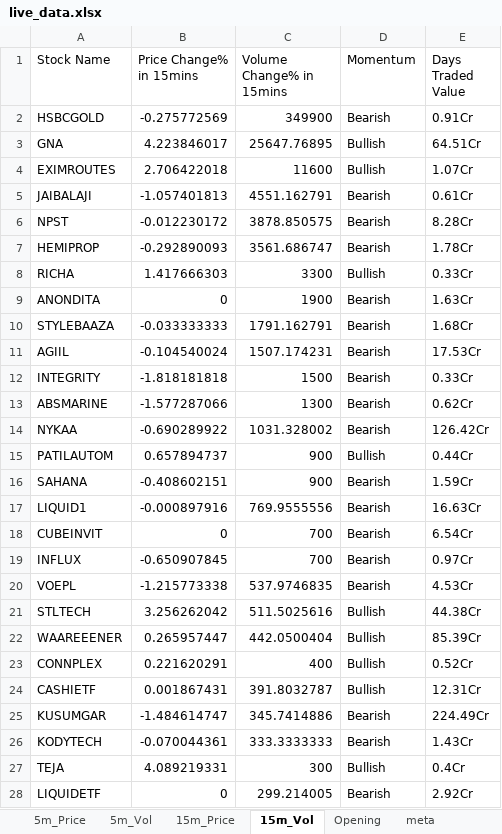
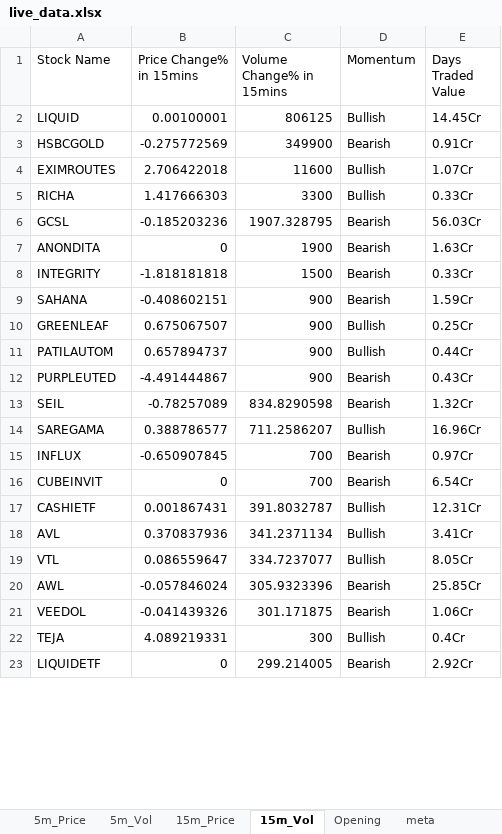
Before and after one commit to srbsharma92/priceAction2, an Excel workbook: data/live_data.xlsx, sheet 15m_Vol, drawn as a sheet; only a part is shown; values as stored, in another font and other column widths than the file's, no borders; removed rows and columns are numbered as before the commit, all else as after; the diff covers the shown part only; the diff names each change by its address in the sheet, - before the commit and + after, or states it on an @@ line.

```diff
--- a/data/live_data.xlsx (sheet 15m_Vol)
+++ b/data/live_data.xlsx (sheet 15m_Vol)
+row 2: LIQUID | 0.00100001 | 806125 | Bullish | 14.45Cr
-row 3: GNA | 4.223846017 | 25647.76895 | Bullish | 64.51Cr
-row 5: JAIBALAJI | -1.057401813 | 4551.162791 | Bearish | 0.61Cr
-row 6: NPST | -0.012230172 | 3878.850575 | Bearish | 8.28Cr
-row 7: HEMIPROP | -0.292890093 | 3561.686747 | Bearish | 1.78Cr
+row 6: GCSL | -0.185203236 | 1907.328795 | Bearish | 56.03Cr
-row 10: STYLEBAAZA | -0.033333333 | 1791.162791 | Bearish | 1.68Cr
-row 11: AGIIL | -0.104540024 | 1507.174231 | Bearish | 17.53Cr
-row 13: ABSMARINE | -1.577287066 | 1300 | Bearish | 0.62Cr
-row 14: NYKAA | -0.690289922 | 1031.328002 | Bearish | 126.42Cr
@@ row 16 moved to row 9: SAHANA @@
+row 10: GREENLEAF | 0.675067507 | 900 | Bullish | 0.25Cr
-row 17: LIQUID1 | -0.000897916 | 769.9555556 | Bearish | 16.63Cr
+row 12: PURPLEUTED | -4.491444867 | 900 | Bearish | 0.43Cr
+row 13: SEIL | -0.78257089 | 834.8290598 | Bearish | 1.32Cr
+row 14: SAREGAMA | 0.388786577 | 711.2586207 | Bullish | 16.96Cr
@@ row 19 moved to row 15: INFLUX @@
-row 20: VOEPL | -1.215773338 | 537.9746835 | Bearish | 4.53Cr
-row 21: STLTECH | 3.256262042 | 511.5025616 | Bullish | 44.38Cr
-row 22: WAAREEENER | 0.265957447 | 442.0500404 | Bullish | 85.39Cr
-row 23: CONNPLEX | 0.221620291 | 400 | Bullish | 0.52Cr
-row 25: KUSUMGAR | -1.484614747 | 345.7414886 | Bearish | 224.49Cr
-row 26: KODYTECH | -0.070044361 | 333.3333333 | Bearish | 1.43Cr
+row 18: AVL | 0.370837936 | 341.2371134 | Bullish | 3.41Cr
+row 19: VTL | 0.086559647 | 334.7237077 | Bullish | 8.05Cr
+row 20: AWL | -0.057846024 | 305.9323396 | Bearish | 25.85Cr
+row 21: VEEDOL | -0.041439326 | 301.171875 | Bearish | 1.06Cr
```
Also changed, not shown: 4 added rows and 8 removed rows elsewhere in this sheet, sheet 5m_Vol, sheet 15m_Price, sheet 5m_Price, sheet meta.
